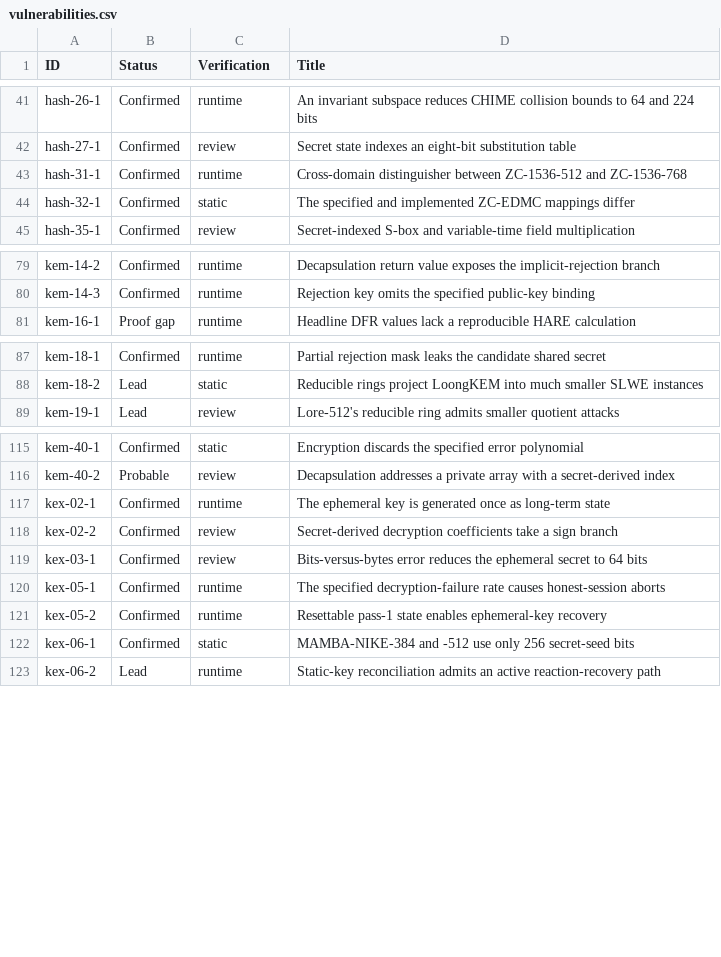
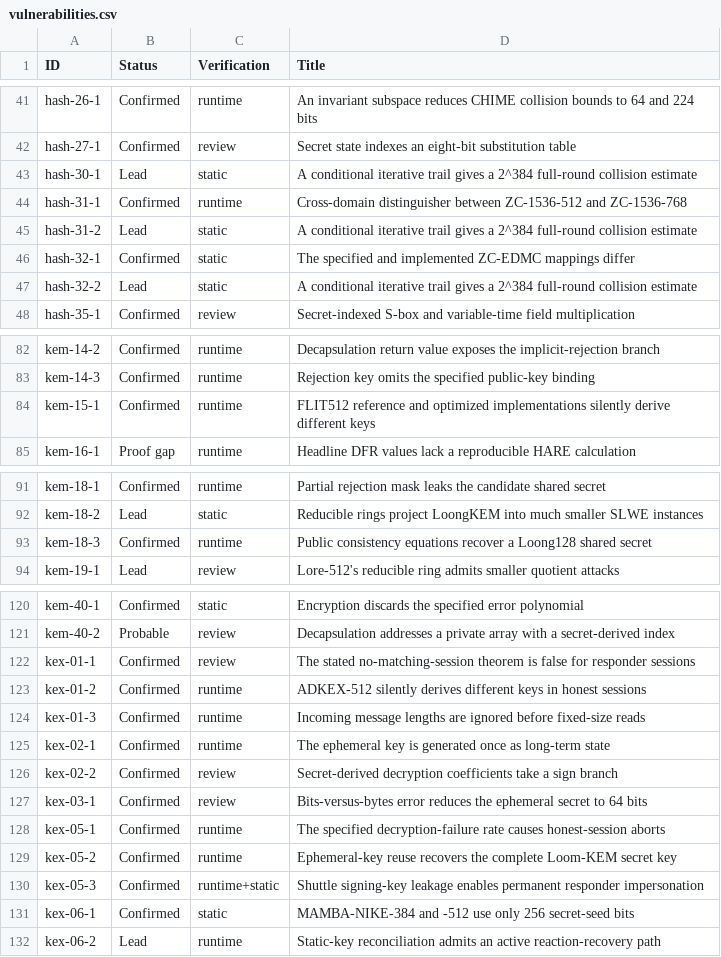
Before and after one commit to ngcc-dev/ngcc-harness, a CSV file: security/vulnerabilities.csv, drawn as a sheet; only a part is shown, gaps mark what is left out; the diff covers the shown part only.

```diff
--- a/security/vulnerabilities.csv
+++ b/security/vulnerabilities.csv
@@ -42,4 +42,7 @@ hash-26-1;Confirmed;runtime;An invariant subspace reduces CHIME collision bounds
 hash-27-1;Confirmed;review;Secret state indexes an eight-bit substitution table
+hash-30-1;Lead;static;A conditional iterative trail gives a 2^384 full-round collision estimate
 hash-31-1;Confirmed;runtime;Cross-domain distinguisher between ZC-1536-512 and ZC-1536-768
+hash-31-2;Lead;static;A conditional iterative trail gives a 2^384 full-round collision estimate
 hash-32-1;Confirmed;static;The specified and implemented ZC-EDMC mappings differ
+hash-32-2;Lead;static;A conditional iterative trail gives a 2^384 full-round collision estimate
 hash-35-1;Confirmed;review;Secret-indexed S-box and variable-time field multiplication
@@ -80,2 +83,3 @@ kem-14-2;Confirmed;runtime;Decapsulation return value exposes the implicit-rejec
 kem-14-3;Confirmed;runtime;Rejection key omits the specified public-key binding
+kem-15-1;Confirmed;runtime;FLIT512 reference and optimized implementations silently derive different keys
 kem-16-1;Proof gap;runtime;Headline DFR values lack a reproducible HARE calculation
@@ -88,2 +92,3 @@ kem-18-1;Confirmed;runtime;Partial rejection mask leaks the candidate shared sec
 kem-18-2;Lead;static;Reducible rings project LoongKEM into much smaller SLWE instances
+kem-18-3;Confirmed;runtime;Public consistency equations recover a Loong128 shared secret
 kem-19-1;Lead;review;Lore-512's reducible ring admits smaller quotient attacks
@@ -116,2 +121,5 @@ kem-40-1;Confirmed;static;Encryption discards the specified error polynomial
 kem-40-2;Probable;review;Decapsulation addresses a private array with a secret-derived index
+kex-01-1;Confirmed;review;The stated no-matching-session theorem is false for responder sessions
+kex-01-2;Confirmed;runtime;ADKEX-512 silently derives different keys in honest sessions
+kex-01-3;Confirmed;runtime;Incoming message lengths are ignored before fixed-size reads
 kex-02-1;Confirmed;runtime;The ephemeral key is generated once as long-term state
@@ -120,3 +128,4 @@ kex-03-1;Confirmed;review;Bits-versus-bytes error reduces the ephemeral secret t
 kex-05-1;Confirmed;runtime;The specified decryption-failure rate causes honest-session aborts
-kex-05-2;Confirmed;runtime;Resettable pass-1 state enables ephemeral-key recovery
+kex-05-2;Confirmed;runtime;Ephemeral-key reuse recovers the complete Loom-KEM secret key
+kex-05-3;Confirmed;runtime+static;Shuttle signing-key leakage enables permanent responder impersonation
 kex-06-1;Confirmed;static;MAMBA-NIKE-384 and -512 use only 256 secret-seed bits
```
Also changed, not shown: 1 added row elsewhere in this file, 12 other files.
